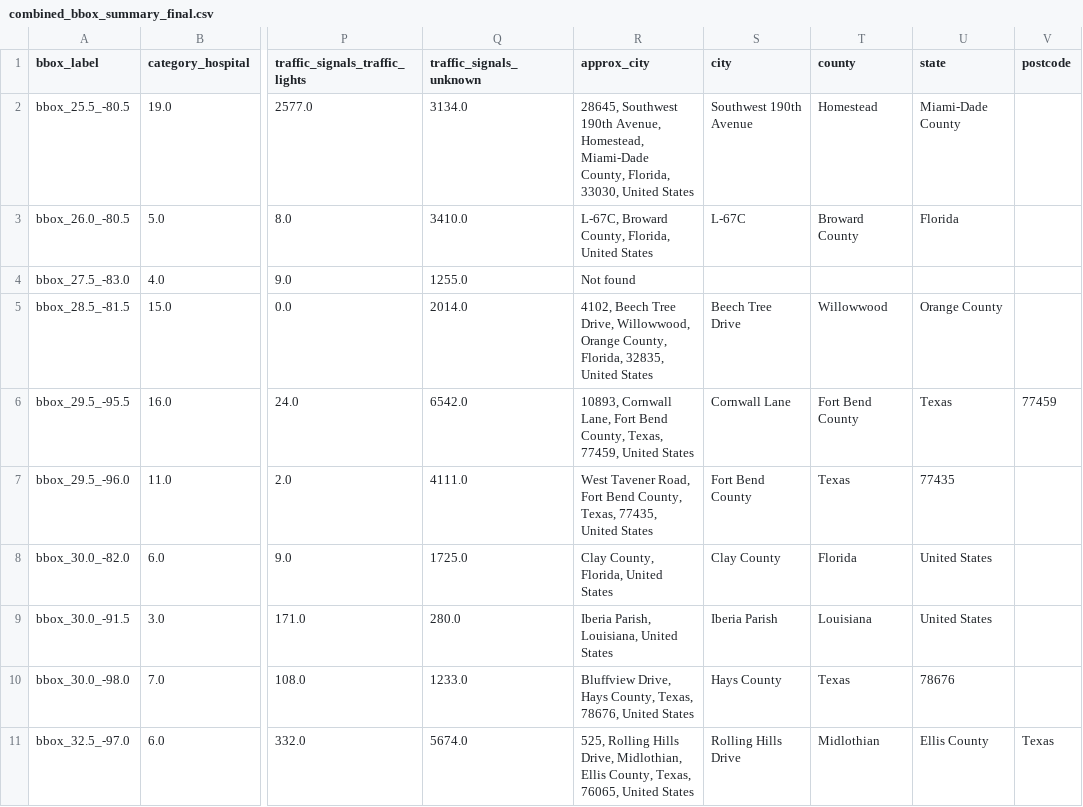
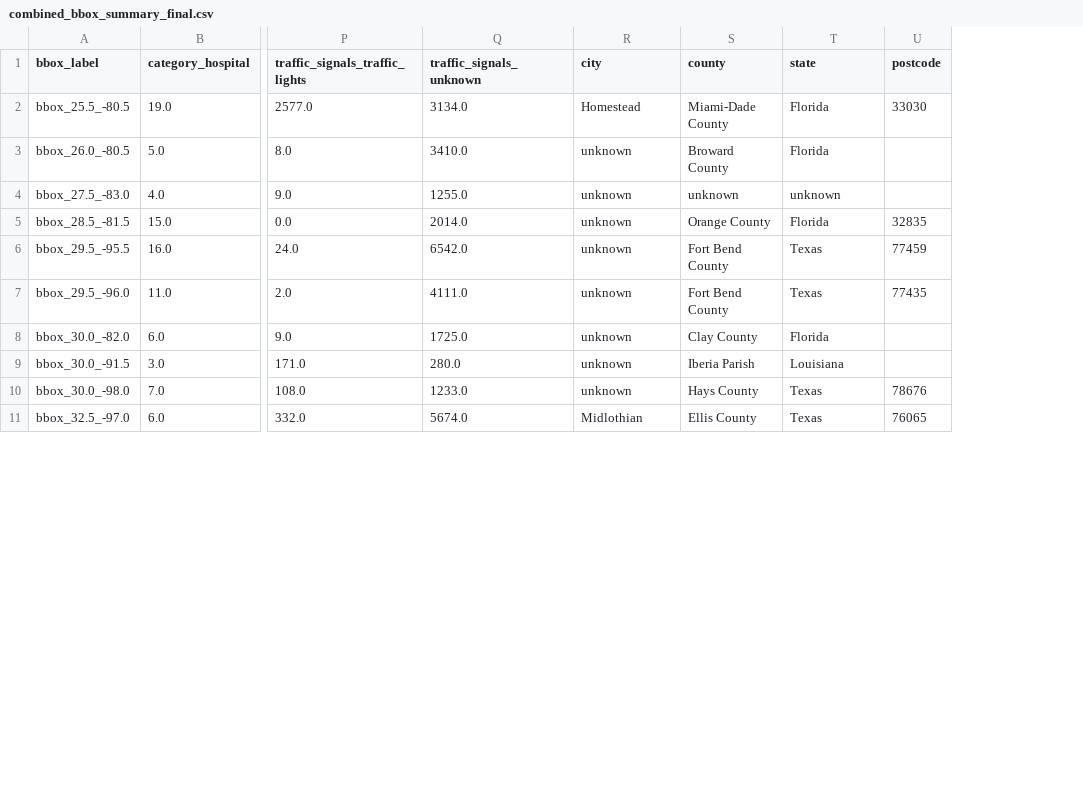
Before and after one commit to nicothinn/Traffic-Accidents-Airflow-Kafka, a CSV file: data/processed/combined_bbox_summary_final.csv, drawn as a sheet; only a part is shown, gaps mark what is left out; removed rows and columns are numbered as before the commit, all else as after; the diff covers the shown part only; the diff names each change by its address in the sheet, - before the commit and + after, or states it on an @@ line.

```diff
--- a/data/processed/combined_bbox_summary_final.csv
+++ b/data/processed/combined_bbox_summary_final.csv
-column R (approx_city), rows 2-11: 28645, Southwest 190th Avenue, Homestead, Miami-Dade County, Florida, 33030, United States | L-67C, Broward County, Florida, United States | Not found | 4102, Beech Tree Drive, Willowwood, Orange County, Florida, 32835, United States | 10893, Cornwall Lane, Fort Bend County, Texas, 77459, United States | West Tavener Road, Fort Bend County, Texas, 77435, United States | Clay County, Florida, United States | Iberia Parish, Louisiana, United States | Bluffview Drive, Hays County, Texas, 78676, United States | 525, Rolling Hills Drive, Midlothian, Ellis County, Texas, 76065, United States
-R2 (city): Southwest 190th Avenue
+R2 (city): Homestead
-S2 (county): Homestead
+S2 (county): Miami-Dade County
-T2 (state): Miami-Dade County
+T2 (state): Florida
-U2 (postcode): (empty)
+U2 (postcode): 33030
-R3 (city): L-67C
+R3 (city): unknown
-R4 (city): (empty)
+R4 (city): unknown
-S4 (county): (empty)
+S4 (county): unknown
-T4 (state): (empty)
+T4 (state): unknown
-R5 (city): Beech Tree Drive
+R5 (city): unknown
-S5 (county): Willowwood
+S5 (county): Orange County
-T5 (state): Orange County
+T5 (state): Florida
-U5 (postcode): (empty)
+U5 (postcode): 32835
-R6 (city): Cornwall Lane
+R6 (city): unknown
-R7 (city): Fort Bend County
+R7 (city): unknown
-S7 (county): Texas
+S7 (county): Fort Bend County
-T7 (state): 77435
+T7 (state): Texas
-U7 (postcode): (empty)
+U7 (postcode): 77435
-R8 (city): Clay County
+R8 (city): unknown
-S8 (county): Florida
+S8 (county): Clay County
-T8 (state): United States
+T8 (state): Florida
-R9 (city): Iberia Parish
+R9 (city): unknown
-S9 (county): Louisiana
+S9 (county): Iberia Parish
-T9 (state): United States
+T9 (state): Louisiana
-R10 (city): Hays County
+R10 (city): unknown
-S10 (county): Texas
+S10 (county): Hays County
-T10 (state): 78676
+T10 (state): Texas
-U10 (postcode): (empty)
+U10 (postcode): 78676
-R11 (city): Rolling Hills Drive
+R11 (city): Midlothian
-S11 (county): Midlothian
+S11 (county): Ellis County
-T11 (state): Ellis County
+T11 (state): Texas
-U11 (postcode): Texas
+U11 (postcode): 76065
```
Also changed, not shown: 69 edited cells elsewhere in this file, 4 other files.
